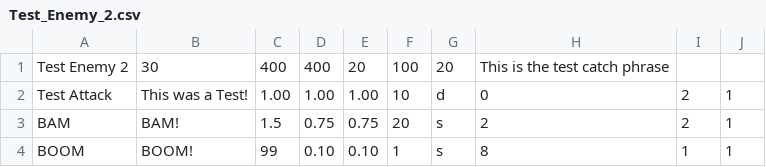
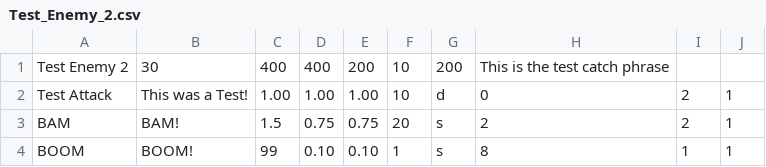
Before and after one commit to Christian-Gonsalves/PA9, a CSV file: PA9/PA9/Test_Enemy_2.csv, drawn as a sheet; the diff names each change by its address in the sheet, - before the commit and + after, or states it on an @@ line.

Commit message:
added 5th test func

```diff
--- a/PA9/PA9/Test_Enemy_2.csv
+++ b/PA9/PA9/Test_Enemy_2.csv
-E1: 20
+E1: 200
-F1: 100
+F1: 10
-G1: 20
+G1: 200
```
Also changed, not shown: 15 other files.
